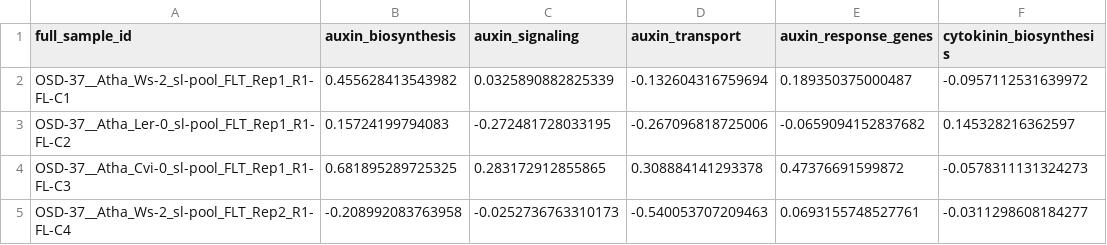
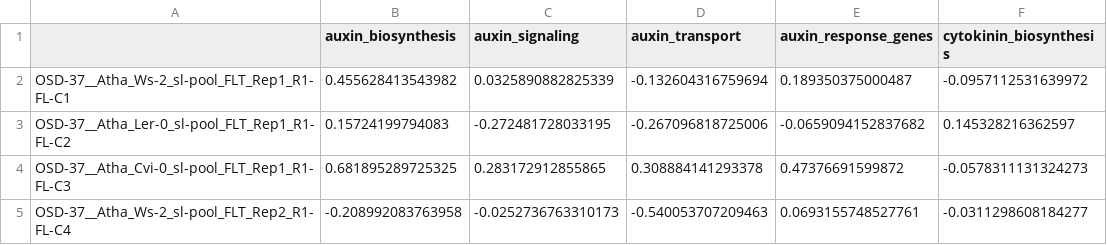
Before and after one commit to dr-richard-barker/Airflow_omics, a TSV file: tables/reanalysis_2026-10/followups/pathway_scores_within_study.tsv, drawn as a sheet; only a part is shown; the diff names each change by its address in the sheet, - before the commit and + after, or states it on an @@ line.

```diff
--- a/tables/reanalysis_2026-10/followups/pathway_scores_within_study.tsv
+++ b/tables/reanalysis_2026-10/followups/pathway_scores_within_study.tsv
-A1: full_sample_id
+A1: (empty)
```
Also changed, not shown: 20 other files.
